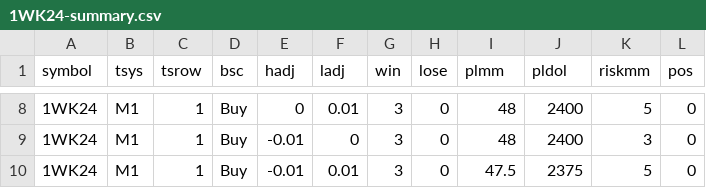
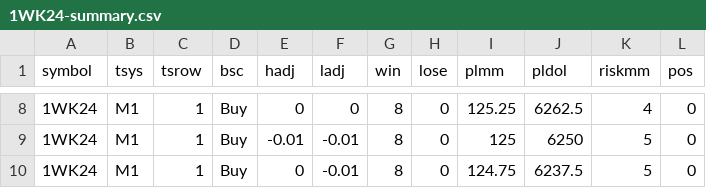
Before and after one commit to LarryCalvert/charts2, a CSV file: data/1WK24-summary.csv, drawn as a sheet; only a part is shown, gaps mark what is left out; the diff covers the shown part only.

```diff
--- a/data/1WK24-summary.csv
+++ b/data/1WK24-summary.csv
@@ -8,3 +8,3 @@ symbol,tsys,tsrow,bsc,hadj,ladj,win,lose,plmm,pldol,riskmm,pos
-1WK24,M1,1,Buy,0,0.01,3,0,48,2400,5,0
-1WK24,M1,1,Buy,-0.01,0,3,0,48,2400,3,0
-1WK24,M1,1,Buy,-0.01,0.01,3,0,47.5,2375,5,0
+1WK24,M1,1,Buy,0,0,8,0,125.25,6262.5,4,0
+1WK24,M1,1,Buy,-0.01,-0.01,8,0,125,6250,5,0
+1WK24,M1,1,Buy,0,-0.01,8,0,124.75,6237.5,5,0
```
Also changed, not shown: 32 edited cells elsewhere in this file, data/1WK24-orders-filled.csv, data/1WK24-orders.csv, 11 other files.
